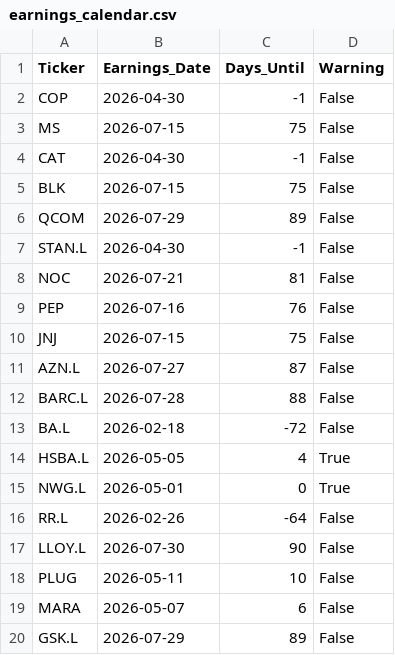
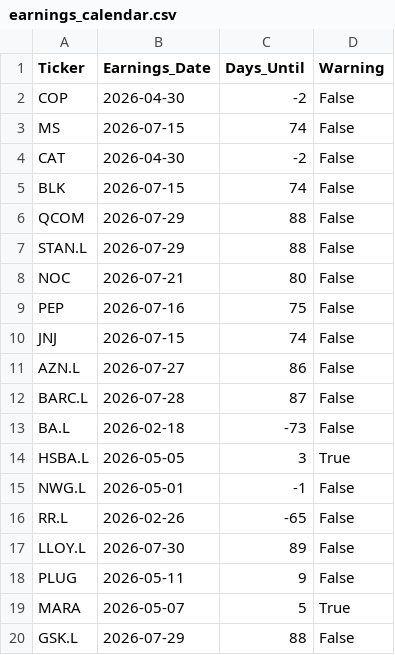
Before and after one commit to garywoodham/woody_stocks, a CSV file: earnings_calendar.csv, drawn as a sheet.

```diff
--- a/earnings_calendar.csv
+++ b/earnings_calendar.csv
@@ -1,20 +1,20 @@
 Ticker,Earnings_Date,Days_Until,Warning
-COP,2026-04-30,-1,False
-MS,2026-07-15,75,False
-CAT,2026-04-30,-1,False
-BLK,2026-07-15,75,False
-QCOM,2026-07-29,89,False
-STAN.L,2026-04-30,-1,False
-NOC,2026-07-21,81,False
-PEP,2026-07-16,76,False
-JNJ,2026-07-15,75,False
-AZN.L,2026-07-27,87,False
-BARC.L,2026-07-28,88,False
-BA.L,2026-02-18,-72,False
-HSBA.L,2026-05-05,4,True
-NWG.L,2026-05-01,0,True
-RR.L,2026-02-26,-64,False
-LLOY.L,2026-07-30,90,False
-PLUG,2026-05-11,10,False
-MARA,2026-05-07,6,False
-GSK.L,2026-07-29,89,False
+COP,2026-04-30,-2,False
+MS,2026-07-15,74,False
+CAT,2026-04-30,-2,False
+BLK,2026-07-15,74,False
+QCOM,2026-07-29,88,False
+STAN.L,2026-07-29,88,False
+NOC,2026-07-21,80,False
+PEP,2026-07-16,75,False
+JNJ,2026-07-15,74,False
+AZN.L,2026-07-27,86,False
+BARC.L,2026-07-28,87,False
+BA.L,2026-02-18,-73,False
+HSBA.L,2026-05-05,3,True
+NWG.L,2026-05-01,-1,False
+RR.L,2026-02-26,-65,False
+LLOY.L,2026-07-30,89,False
+PLUG,2026-05-11,9,False
+MARA,2026-05-07,5,True
+GSK.L,2026-07-29,88,False
```
Also changed, not shown: daily_signals.csv, data/predictions_log.csv, 4 other files.
